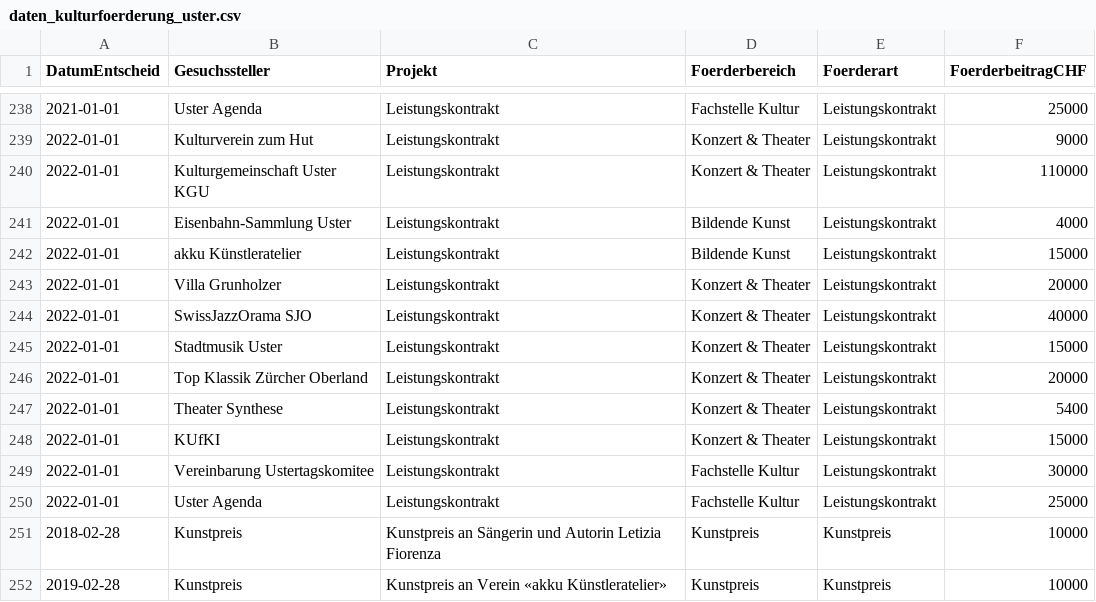
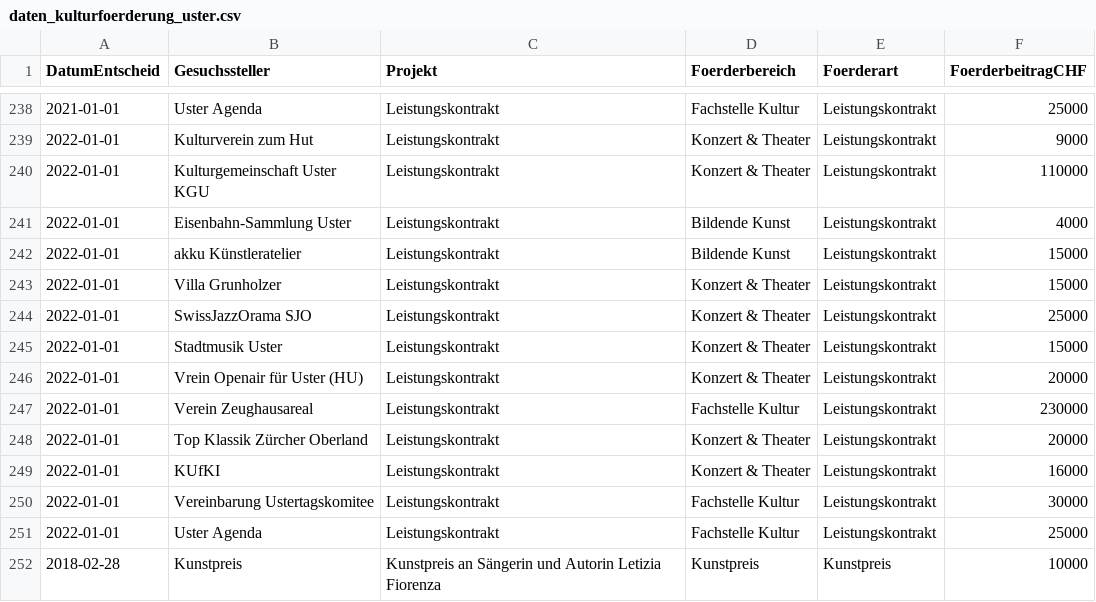
Before and after one commit to GesellschaftStadtUster/kultur_foerderbeitrage, a CSV file: daten_kulturfoerderung_uster.csv, drawn as a sheet; only a part is shown, gaps mark what is left out; the shorter side is filled out with more unchanged rows; removed rows and columns are numbered as before the commit, all else as after; the diff names each change by its address in the sheet, - before the commit and + after, or states it on an @@ line.

Commit message:
Add files via upload

```diff
--- a/daten_kulturfoerderung_uster.csv
+++ b/daten_kulturfoerderung_uster.csv
-F243 (FoerderbeitragCHF): 20000
+F243 (FoerderbeitragCHF): 15000
-F244 (FoerderbeitragCHF): 40000
+F244 (FoerderbeitragCHF): 25000
+row 246: 2022-01-01 | Vrein Openair für Uster (HU) | Leistungskontrakt | Konzert & Theater | Leistungskontrakt | 20000
+row 247: 2022-01-01 | Verein Zeughausareal | Leistungskontrakt | Fachstelle Kultur | Leistungskontrakt | 230000
-row 247: 2022-01-01 | Theater Synthese | Leistungskontrakt | Konzert & Theater | Leistungskontrakt | 5400
-F249 (FoerderbeitragCHF): 15000
+F249 (FoerderbeitragCHF): 16000
```
